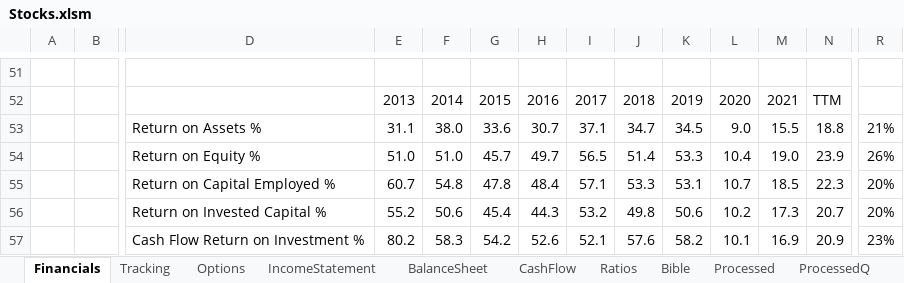
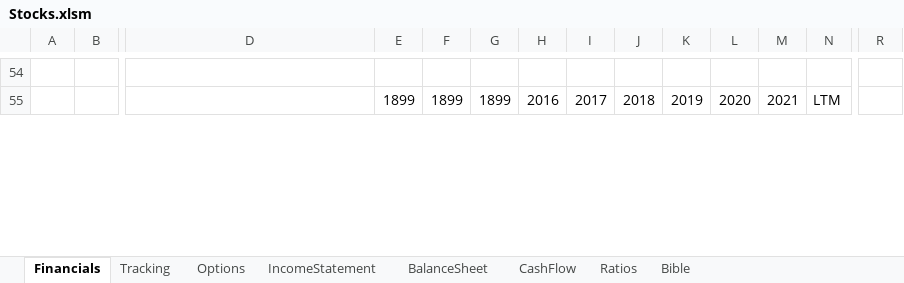
Before and after one commit to J700070/Finance-Super-Excel, an Excel workbook: Stocks.xlsm, sheet Financials, drawn as a sheet; only a part is shown, gaps mark what is left out; values as stored, in another font and other column widths than the file's, no cell formats; charts and pictures not drawn; removed rows and columns are numbered as before the commit, all else as after; rows hold the shown columns only; the diff covers the shown part only; the diff names each change by its address in the sheet, - before the commit and + after, or states it on an @@ line.

```diff
--- a/Stocks.xlsm (sheet Financials)
+++ b/Stocks.xlsm (sheet Financials)
-sheet tab: Processed
-sheet tab: ProcessedQ
-E55: 2013
+E55: 1899
-F55: 2014
+F55: 1899
-G55: 2015
+G55: 1899
-N55: TTM
+N55: LTM
-row 53:  |  | Return on Assets % | 31.1 | 38.0 | 33.6 | 30.7 | 37.1 | 34.7 | 34.5 | 9.0 | 15.5 | 18.8 | 21%
-row 54:  |  | Return on Equity % | 51.0 | 51.0 | 45.7 | 49.7 | 56.5 | 51.4 | 53.3 | 10.4 | 19.0 | 23.9 | 26%
-row 55:  |  | Return on Capital Employed % | 60.7 | 54.8 | 47.8 | 48.4 | 57.1 | 53.3 | 53.1 | 10.7 | 18.5 | 22.3 | 20%
-row 56:  |  | Return on Invested Capital % | 55.2 | 50.6 | 45.4 | 44.3 | 53.2 | 49.8 | 50.6 | 10.2 | 17.3 | 20.7 | 20%
-row 57:  |  | Cash Flow Return on Investment % | 80.2 | 58.3 | 54.2 | 52.6 | 52.1 | 57.6 | 58.2 | 10.1 | 16.9 | 20.9 | 23%
```
Also changed, not shown: 48 added rows, 39 removed rows and 46 edited cells elsewhere in this sheet, sheet IncomeStatement, sheet BalanceSheet, sheet Ratios, sheet CashFlow, sheet Tracking, sheet Bible, cell formats, formulas that keep their value, charts or pictures, 1 other file.
